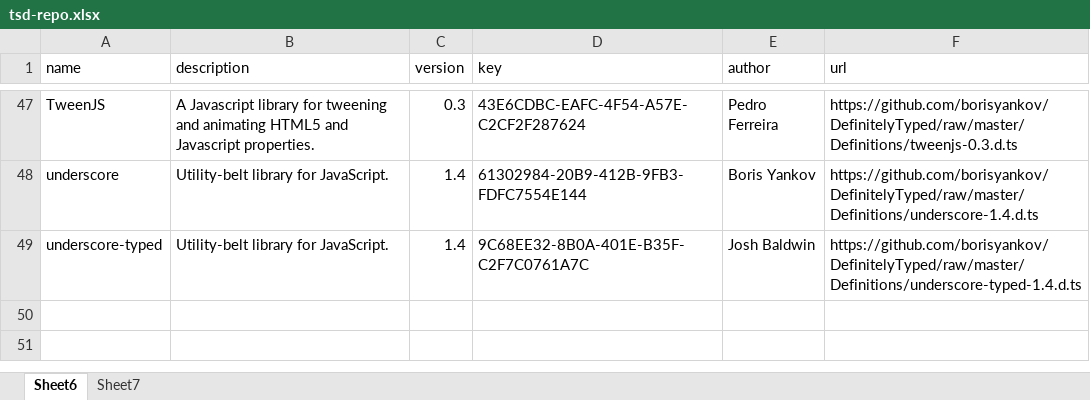
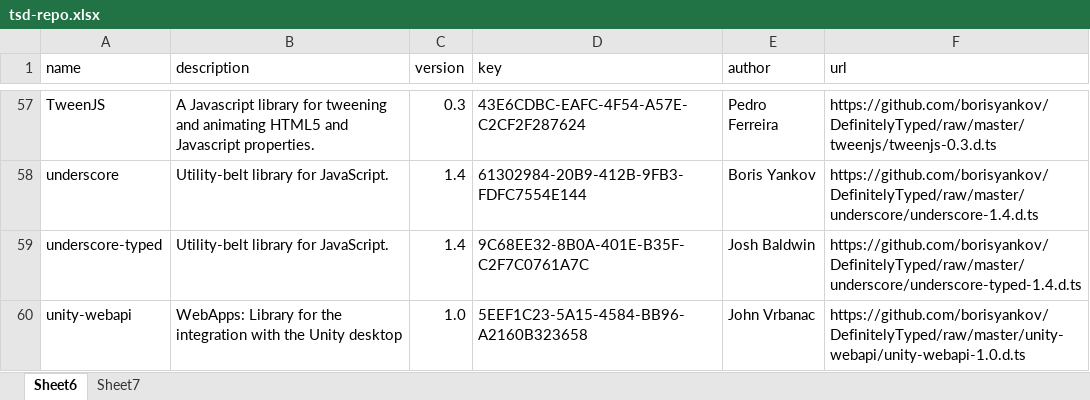
Before and after one commit to DefinitelyTyped/tsd, an Excel workbook: src/tsd-repo.xlsx, sheet Sheet6, drawn as a sheet; only a part is shown, gaps mark what is left out; values as stored, in another font and other column widths than the file's, no cell formats; addresses are those after the commit; the diff covers the shown part only; the diff names each change by its address in the sheet, - before the commit and + after, or states it on an @@ line.

Commit message:
configure destination definition folder name

```diff
--- a/src/tsd-repo.xlsx (sheet Sheet6)
+++ b/src/tsd-repo.xlsx (sheet Sheet6)
-F57 (url): https://github.com/borisyankov/DefinitelyTyped/raw/master/Definitions/tweenjs-0.3.d.ts
+F57 (url): https://github.com/borisyankov/DefinitelyTyped/raw/master/tweenjs/tweenjs-0.3.d.ts
-F58 (url): https://github.com/borisyankov/DefinitelyTyped/raw/master/Definitions/underscore-1.4.d.ts
+F58 (url): https://github.com/borisyankov/DefinitelyTyped/raw/master/underscore/underscore-1.4.d.ts
-F59 (url): https://github.com/borisyankov/DefinitelyTyped/raw/master/Definitions/underscore-typed-1.4.d.ts
+F59 (url): https://github.com/borisyankov/DefinitelyTyped/raw/master/underscore/underscore-typed-1.4.d.ts
+row 60: unity-webapi | WebApps: Library for the integration with the Unity desktop | 1.0 | 5EEF1C23-5A15-4584-BB96-A2160B323658 | John Vrbanac | https://github.com/borisyankov/DefinitelyTyped/raw/master/unity-webapi/unity-webapi-1.0.d.ts
```
Also changed, not shown: 10 added rows and 44 edited cells elsewhere in this sheet, sheet Sheet7, cell formats, formulas that keep their value, 5 other files.
